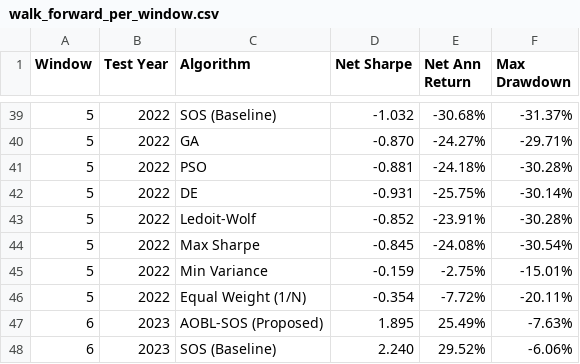
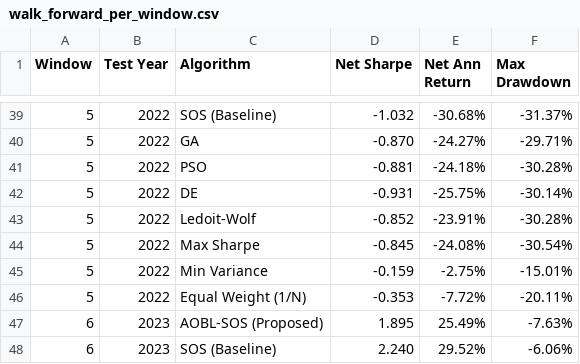
Before and after one commit to atishayj2202/Intelligent-Computing-Portfolio-Optimization, a CSV file: manuscript/walk_forward_per_window.csv, drawn as a sheet; only a part is shown, gaps mark what is left out.

```diff
--- a/manuscript/walk_forward_per_window.csv
+++ b/manuscript/walk_forward_per_window.csv
@@ -45,3 +45,3 @@ Window,Test Year,Algorithm,Net Sharpe,Net Ann Return,Max Drawdown
 5,2022,Min Variance,-0.159,-2.75%,-15.01%
-5,2022,Equal Weight (1/N),-0.354,-7.72%,-20.11%
+5,2022,Equal Weight (1/N),-0.353,-7.72%,-20.11%
 6,2023,AOBL-SOS (Proposed),1.895,25.49%,-7.63%
```
Also changed, not shown: manuscript/ablation_study_results.csv, manuscript/aum_capacity_curve.csv, 23 other files.
